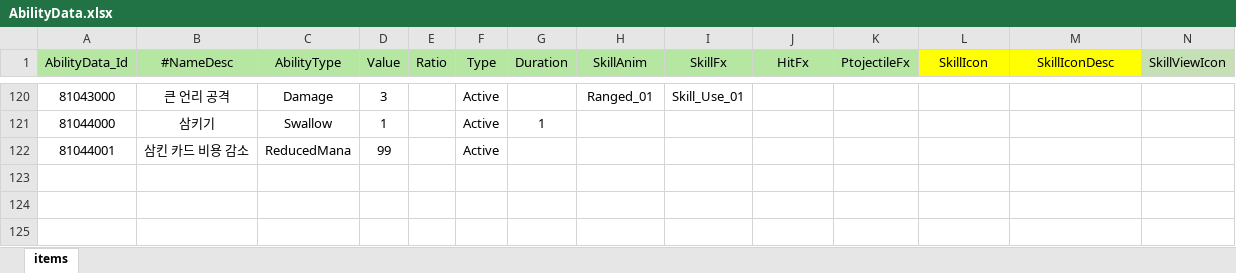
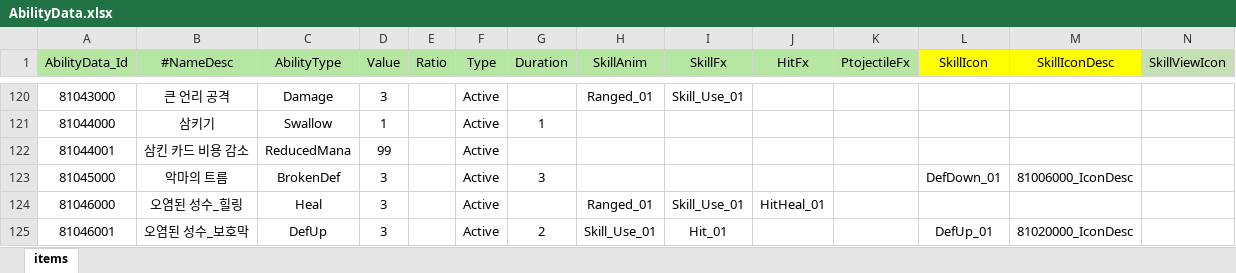
Before and after one commit to Milkbboy/repo, an Excel workbook: Assets/ERang/Excels/AbilityData.xlsx, sheet items, drawn as a sheet; only a part is shown, gaps mark what is left out; values as stored, in another font and other column widths than the file's, no borders; rows hold the shown columns only; the diff names each change by its address in the sheet, - before the commit and + after, or states it on an @@ line.

```diff
--- a/Assets/ERang/Excels/AbilityData.xlsx (sheet items)
+++ b/Assets/ERang/Excels/AbilityData.xlsx (sheet items)
+row 123: 81045000 | 악마의 트름 | BrokenDef | 3 |  | Active | 3 |  |  |  |  | DefDown_01 | 81006000_IconDesc
+row 124: 81046000 | 오염된 성수_힐링 | Heal | 3 |  | Active |  | Ranged_01 | Skill_Use_01 | HitHeal_01
+row 125: 81046001 | 오염된 성수_보호막 | DefUp | 3 |  | Active | 2 | Skill_Use_01 | Hit_01 |  |  | DefUp_01 | 81020000_IconDesc
```
Also changed, not shown: Assets/ERang/Excels/AiData.xlsx, Assets/ERang/Excels/AiGroupData.xlsx, 11 other files.
